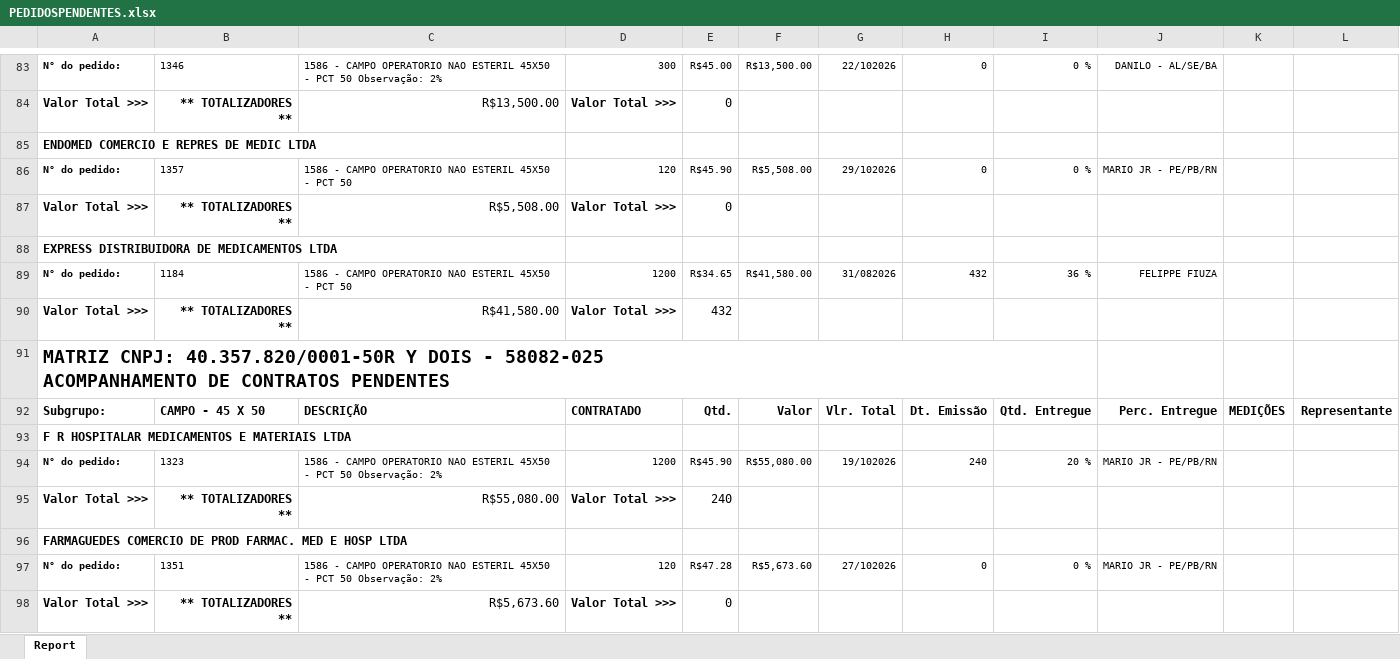
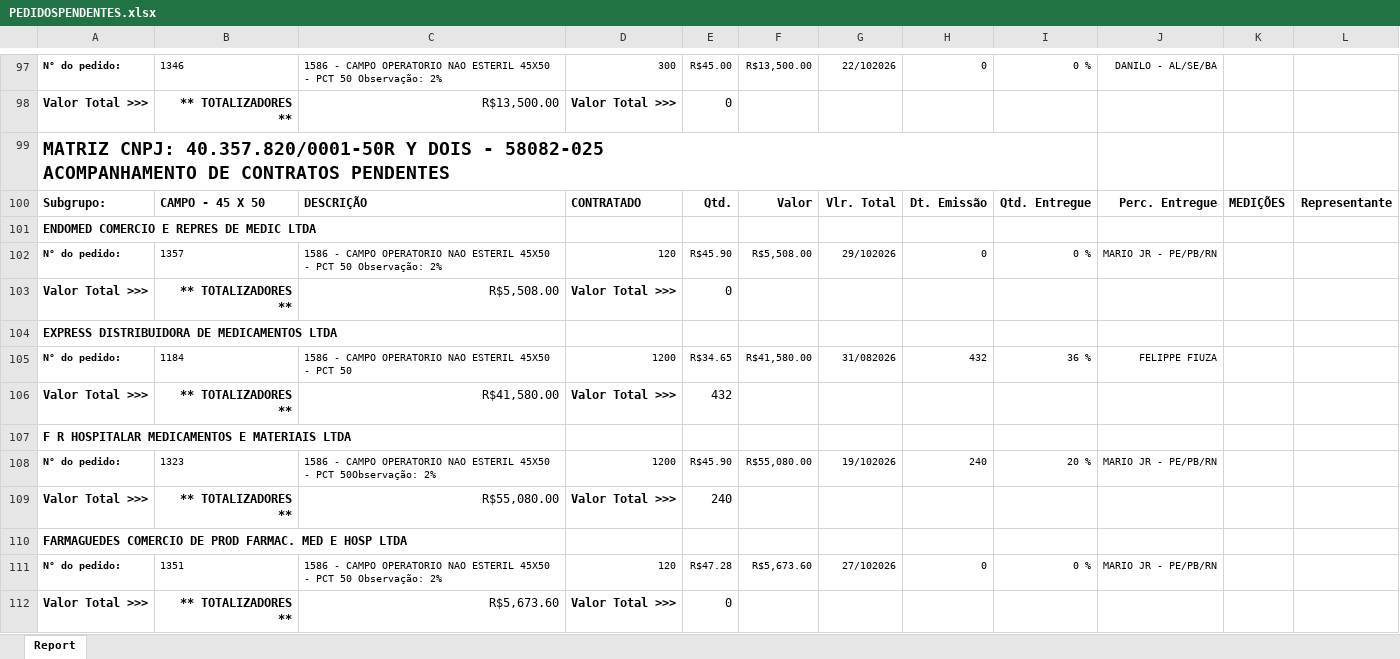
Before and after one commit to fabiosilvavendas-byte/CRM_Medtextil2.0, an Excel workbook: dados/PEDIDOSPENDENTES.xlsx, sheet Report, drawn as a sheet; only a part is shown, gaps mark what is left out; values as stored, in another font and other column widths than the file's, no borders; addresses are those after the commit; ↵ is a line break in a cell; the diff covers the shown part only; the diff names each change by its address in the sheet, - before the commit and + after, or states it on an @@ line.

Commit message:
Add files via upload

```diff
--- a/dados/PEDIDOSPENDENTES.xlsx (sheet Report)
+++ b/dados/PEDIDOSPENDENTES.xlsx (sheet Report)
+row 99: MATRIZ CNPJ: 40.357.820/0001-50R Y DOIS - 58082-025 ↵ ACOMPANHAMENTO DE CONTRATOS PENDENTES
@@ row 92 moved to row 100: Subgrupo: @@
-C102: …PCT 50
+C102: …PCT 50 Observação: 2%
@@ row 91 moved to row 60: MATRIZ CNPJ: 40.357.820/0001-50R Y DOIS … @@
-C108: …- PCT 50 Observação: 2%
+C108: …- PCT 50Observação: 2%
```
Also changed, not shown: 43 added rows, 2 removed rows, 8 moved rows and 12 edited cells elsewhere in this sheet.
